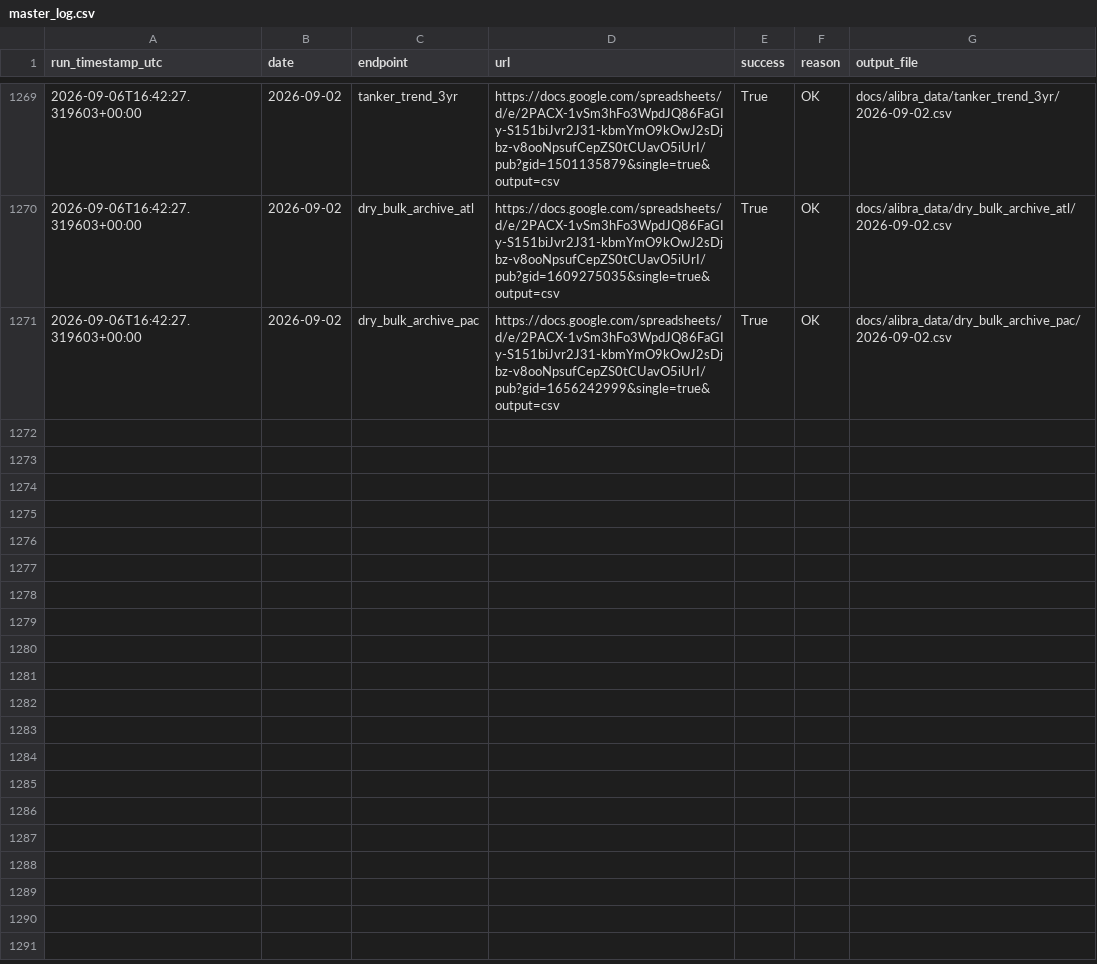
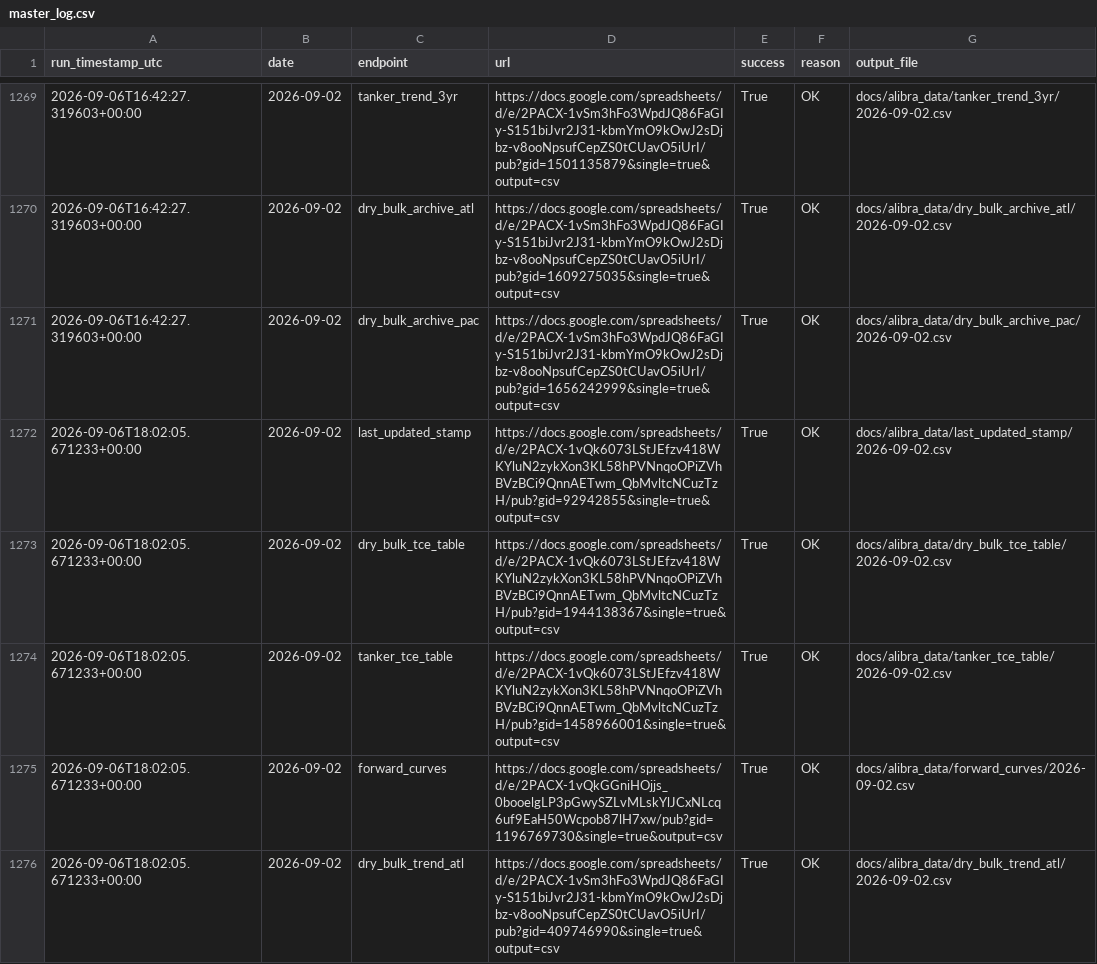
Before and after one commit to yieldchaser/baltic-indices-data, a CSV file: docs/alibra_data/master_log.csv, drawn as a sheet; only a part is shown, gaps mark what is left out; the diff covers the shown part only.

```diff
--- a/docs/alibra_data/master_log.csv
+++ b/docs/alibra_data/master_log.csv
@@ -1271 +1271,6 @@ run_timestamp_utc,date,endpoint,url,success,reason,output_file
 2026-09-06T16:42:27.319603+00:00,2026-09-02,dry_bulk_archive_pac,https://docs.google.com/spreadsheets/d/e/2PACX-1vSm3hFo3WpdJQ86FaGIy-S151biJvr2J31-kbmYmO9kOwJ2sDjbz-v8ooNpsufCepZS0tCUavO5iUrI/pub?gid=1656242999&single=true&output=csv,True,OK,docs/alibra_data/dry_bulk_archive_pac/2026-09-02.csv
+2026-09-06T18:02:05.671233+00:00,2026-09-02,last_updated_stamp,https://docs.google.com/spreadsheets/d/e/2PACX-1vQk6073LStJEfzv418WKYluN2zykXon3KL58hPVNnqoOPiZVhBVzBCi9QnnAETwm_QbMvltcNCuzTzH/pub?gid=92942855&single=true&output=csv,True,OK,docs/alibra_data/last_updated_stamp/2026-09-02.csv
+2026-09-06T18:02:05.671233+00:00,2026-09-02,dry_bulk_tce_table,https://docs.google.com/spreadsheets/d/e/2PACX-1vQk6073LStJEfzv418WKYluN2zykXon3KL58hPVNnqoOPiZVhBVzBCi9QnnAETwm_QbMvltcNCuzTzH/pub?gid=1944138367&single=true&output=csv,True,OK,docs/alibra_data/dry_bulk_tce_table/2026-09-02.csv
+2026-09-06T18:02:05.671233+00:00,2026-09-02,tanker_tce_table,https://docs.google.com/spreadsheets/d/e/2PACX-1vQk6073LStJEfzv418WKYluN2zykXon3KL58hPVNnqoOPiZVhBVzBCi9QnnAETwm_QbMvltcNCuzTzH/pub?gid=1458966001&single=true&output=csv,True,OK,docs/alibra_data/tanker_tce_table/2026-09-02.csv
+2026-09-06T18:02:05.671233+00:00,2026-09-02,forward_curves,https://docs.google.com/spreadsheets/d/e/2PACX-1vQkGGniHOjjs_0booelgLP3pGwySZLvMLskYlJCxNLcq6uf9EaH50Wcpob87lH7xw/pub?gid=1196769730&single=true&output=csv,True,OK,docs/alibra_data/forward_curves/2026-09-02.csv
+2026-09-06T18:02:05.671233+00:00,2026-09-02,dry_bulk_trend_atl,https://docs.google.com/spreadsheets/d/e/2PACX-1vSm3hFo3WpdJQ86FaGIy-S151biJvr2J31-kbmYmO9kOwJ2sDjbz-v8ooNpsufCepZS0tCUavO5iUrI/pub?gid=409746990&single=true&output=csv,True,OK,docs/alibra_data/dry_bulk_trend_atl/2026-09-02.csv
```
Also changed, not shown: 5 added rows elsewhere in this file, 1 other file.
